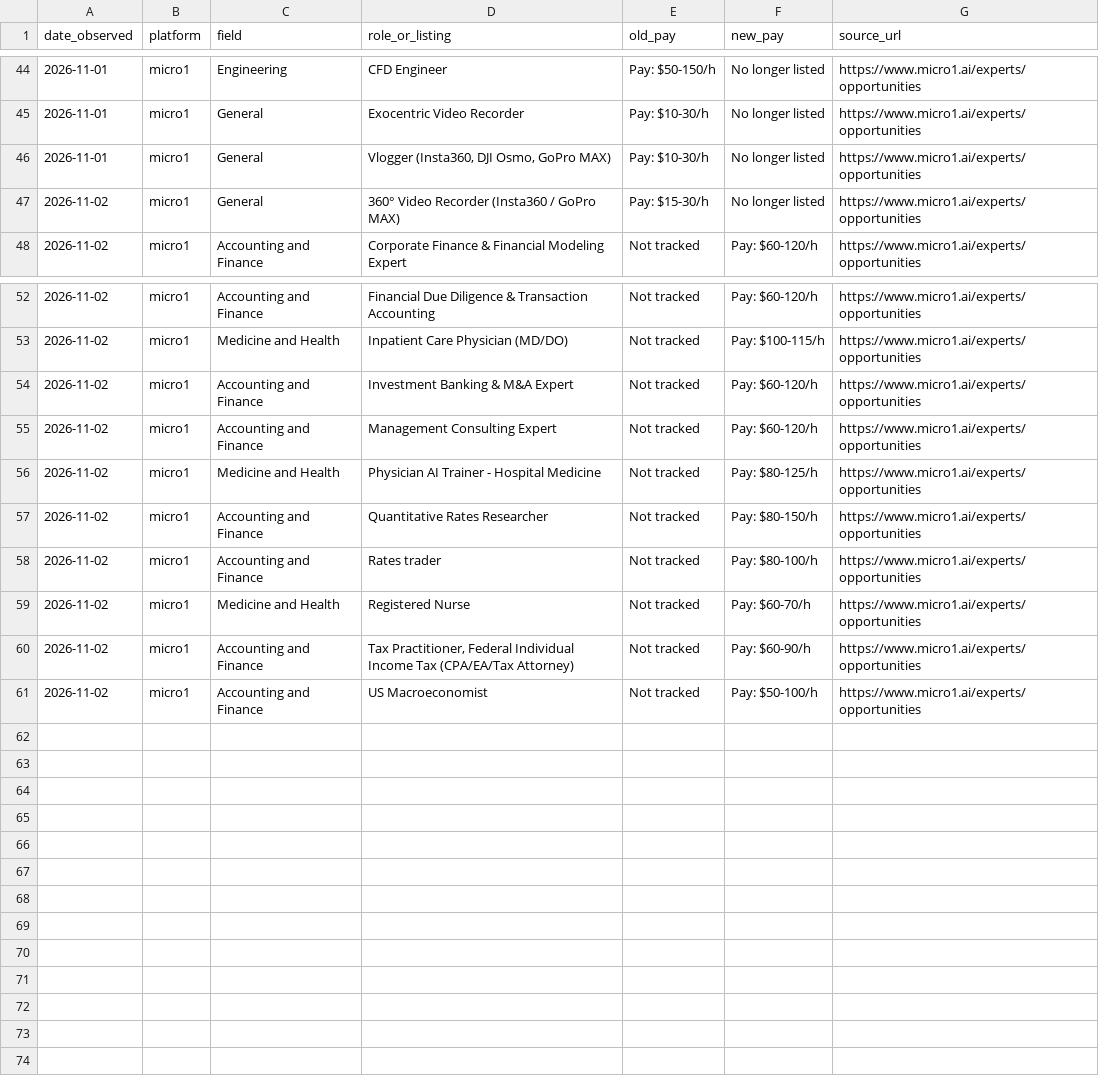
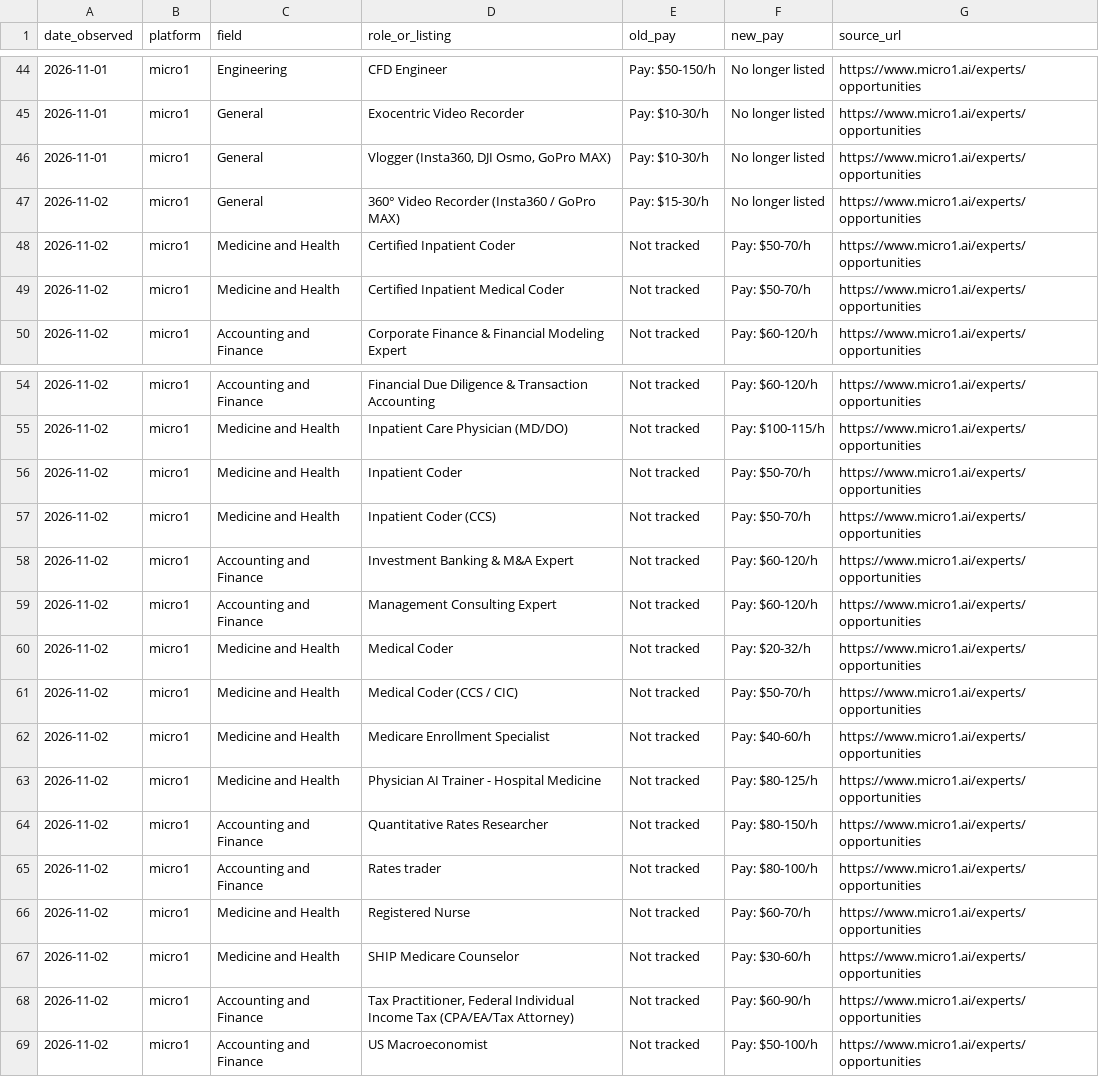
Before and after one commit to knackboard-data/pay-data, a CSV file: changelog.csv, drawn as a sheet; only a part is shown, gaps mark what is left out.

Commit message:
Pay data update: 8 micro1 medicine listings added (2026-11-02)

```diff
--- a/changelog.csv
+++ b/changelog.csv
@@ -47,2 +47,4 @@ date_observed,platform,field,role_or_listing,old_pay,new_pay,source_url
 2026-11-02,micro1,General,360° Video Recorder (Insta360 / GoPro MAX),Pay: $15-30/h,No longer listed,https://www.micro1.ai/experts/opportunities
+2026-11-02,micro1,Medicine and Health,Certified Inpatient Coder,Not tracked,Pay: $50-70/h,https://www.micro1.ai/experts/opportunities
+2026-11-02,micro1,Medicine and Health,Certified Inpatient Medical Coder,Not tracked,Pay: $50-70/h,https://www.micro1.ai/experts/opportunities
 2026-11-02,micro1,Accounting and Finance,Corporate Finance & Financial Modeling Expert,Not tracked,Pay: $60-120/h,https://www.micro1.ai/experts/opportunities
@@ -53,4 +55,9 @@ date_observed,platform,field,role_or_listing,old_pay,new_pay,source_url
 2026-11-02,micro1,Medicine and Health,Inpatient Care Physician (MD/DO),Not tracked,Pay: $100-115/h,https://www.micro1.ai/experts/opportunities
+2026-11-02,micro1,Medicine and Health,Inpatient Coder,Not tracked,Pay: $50-70/h,https://www.micro1.ai/experts/opportunities
+2026-11-02,micro1,Medicine and Health,Inpatient Coder (CCS),Not tracked,Pay: $50-70/h,https://www.micro1.ai/experts/opportunities
 2026-11-02,micro1,Accounting and Finance,Investment Banking & M&A Expert,Not tracked,Pay: $60-120/h,https://www.micro1.ai/experts/opportunities
 2026-11-02,micro1,Accounting and Finance,Management Consulting Expert,Not tracked,Pay: $60-120/h,https://www.micro1.ai/experts/opportunities
+2026-11-02,micro1,Medicine and Health,Medical Coder,Not tracked,Pay: $20-32/h,https://www.micro1.ai/experts/opportunities
+2026-11-02,micro1,Medicine and Health,Medical Coder (CCS / CIC),Not tracked,Pay: $50-70/h,https://www.micro1.ai/experts/opportunities
+2026-11-02,micro1,Medicine and Health,Medicare Enrollment Specialist,Not tracked,Pay: $40-60/h,https://www.micro1.ai/experts/opportunities
 2026-11-02,micro1,Medicine and Health,Physician AI Trainer - Hospital Medicine,Not tracked,Pay: $80-125/h,https://www.micro1.ai/experts/opportunities
@@ -59,2 +66,3 @@ date_observed,platform,field,role_or_listing,old_pay,new_pay,source_url
 2026-11-02,micro1,Medicine and Health,Registered Nurse,Not tracked,Pay: $60-70/h,https://www.micro1.ai/experts/opportunities
+2026-11-02,micro1,Medicine and Health,SHIP Medicare Counselor,Not tracked,Pay: $30-60/h,https://www.micro1.ai/experts/opportunities
 2026-11-02,micro1,Accounting and Finance,"Tax Practitioner, Federal Individual Income Tax (CPA/EA/Tax Attorney)",Not tracked,Pay: $60-90/h,https://www.micro1.ai/experts/opportunities
```
Also changed, not shown: pay-tracker-history.csv, pay-tracker.csv, 2 other files.
